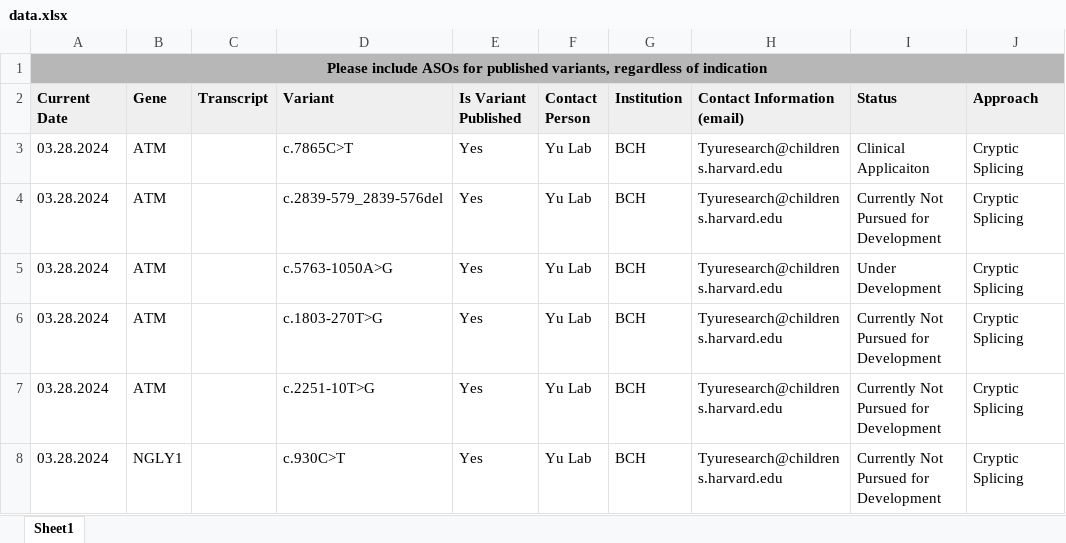
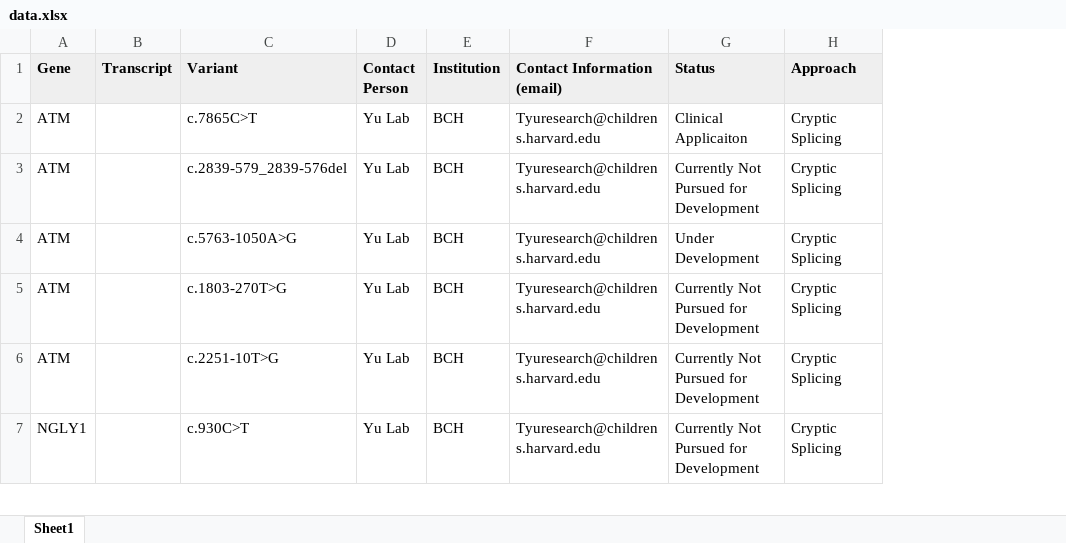
Before and after one commit to N1Collaborative/Gene_Registry, an Excel workbook: data.xlsx, sheet Sheet1, drawn as a sheet; only a part is shown; values as stored, in another font and other column widths than the file's, no borders; removed rows and columns are numbered as before the commit, all else as after; rows hold the shown columns only; the diff covers the shown part only; the diff names each change by its address in the sheet, - before the commit and + after, or states it on an @@ line.

Commit message:
Add files via upload

```diff
--- a/data.xlsx (sheet Sheet1)
+++ b/data.xlsx (sheet Sheet1)
-column A (Current Date), rows 3-8: all 03.28.2024
-column E (Is Variant Published), rows 3-8: all Yes
-row 1: Please include ASOs for published variants, regardless of indication
```
Also changed, not shown: 8 removed rows and 1 edited cell elsewhere in this sheet.
